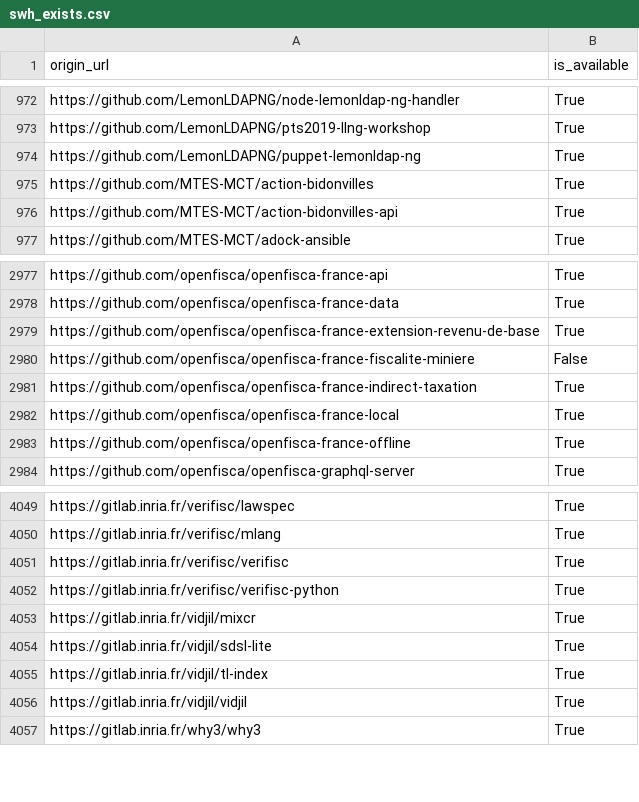
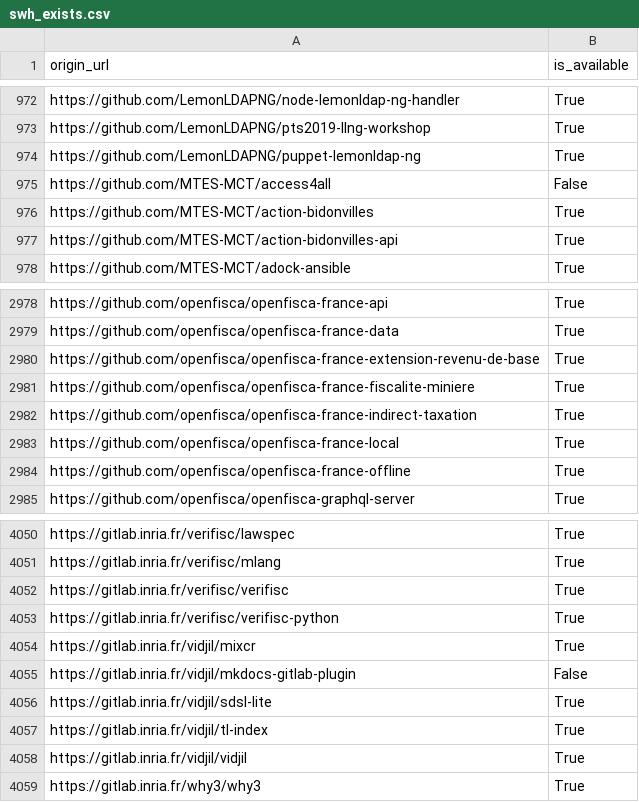
Before and after one commit to bzg/data-codes-sources-fr, a CSV file: data/swh_exists.csv, drawn as a sheet; only a part is shown, gaps mark what is left out.

Commit message:
New data at 2020-01-23T11:33:11Z [ci skip]

```diff
--- a/data/swh_exists.csv
+++ b/data/swh_exists.csv
@@ -974,2 +974,3 @@ https://github.com/LemonLDAPNG/pts2019-llng-workshop,True
 https://github.com/LemonLDAPNG/puppet-lemonldap-ng,True
+https://github.com/MTES-MCT/access4all,False
 https://github.com/MTES-MCT/action-bidonvilles,True
@@ -2979,3 +2980,3 @@ https://github.com/openfisca/openfisca-france-data,True
 https://github.com/openfisca/openfisca-france-extension-revenu-de-base,True
-https://github.com/openfisca/openfisca-france-fiscalite-miniere,False
+https://github.com/openfisca/openfisca-france-fiscalite-miniere,True
 https://github.com/openfisca/openfisca-france-indirect-taxation,True
@@ -4053,2 +4054,3 @@ https://gitlab.inria.fr/verifisc/verifisc-python,True
 https://gitlab.inria.fr/vidjil/mixcr,True
+https://gitlab.inria.fr/vidjil/mkdocs-gitlab-plugin,False
 https://gitlab.inria.fr/vidjil/sdsl-lite,True
```
Also changed, not shown: data/organisations/csv/all.csv, 4 other files.
